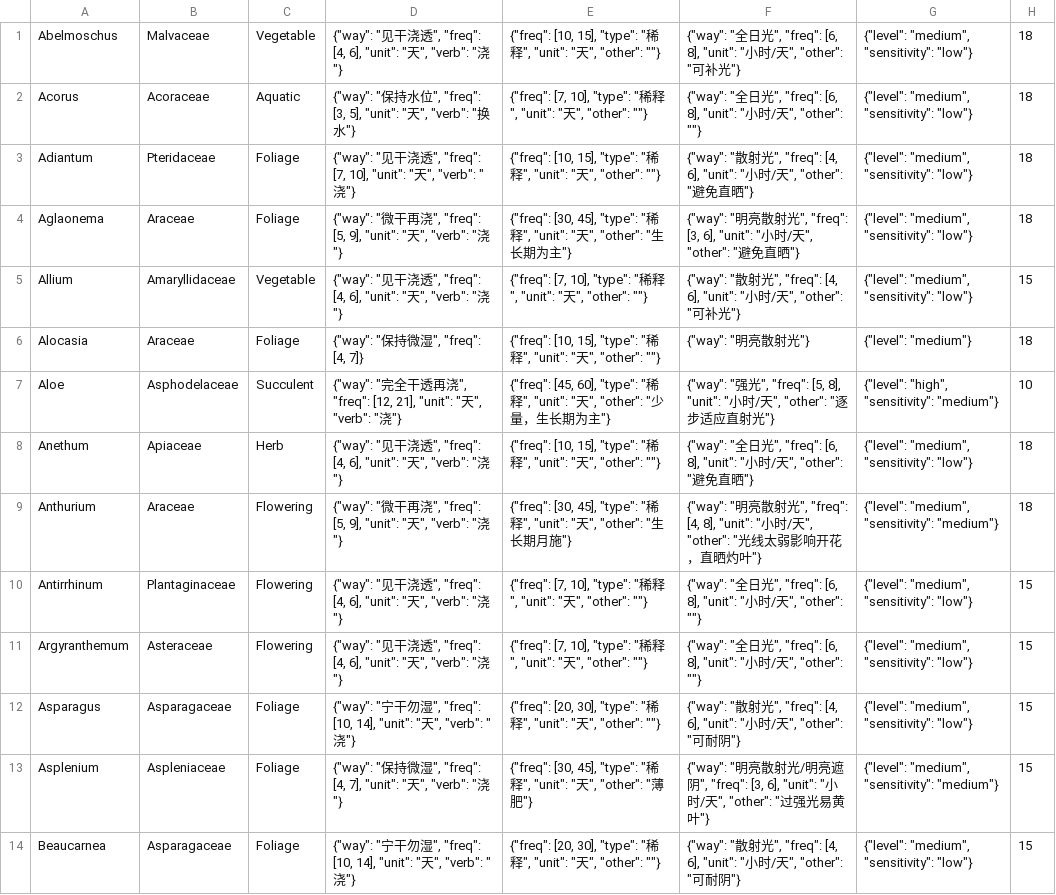
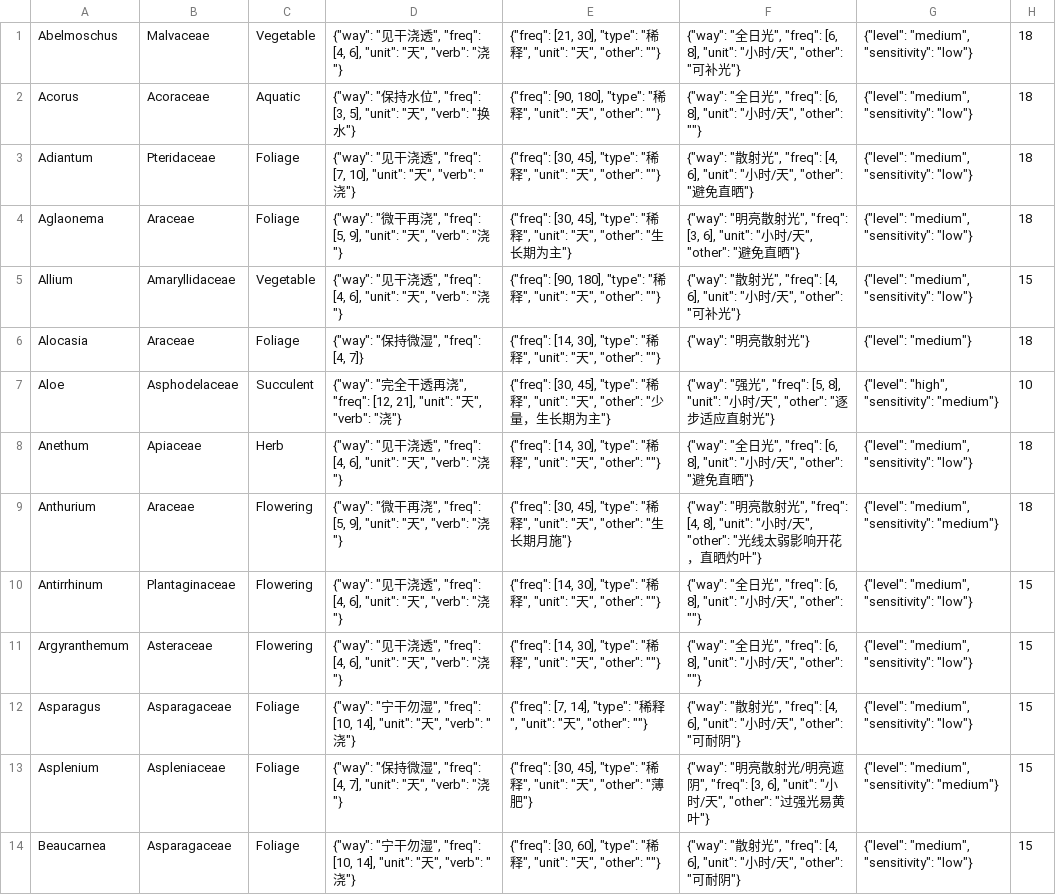
Before and after one commit to dang0705/planting, a CSV file: docs/genus_care_profile.csv, drawn as a sheet; only a part is shown; the diff covers the shown part only; the diff names each change by its address in the sheet, - before the commit and + after, or states it on an @@ line.

```diff
--- a/docs/genus_care_profile.csv
+++ b/docs/genus_care_profile.csv
-E1: {"freq": [10, 15], "type": "…
+E1: {"freq": [21, 30], "type": "…
-E2: {"freq": [7, 10], "type": "…
+E2: {"freq": [90, 180], "type": "…
-E3: {"freq": [10, 15], "type": "…
+E3: {"freq": [30, 45], "type": "…
-E5: {"freq": [7, 10], "type": "…
+E5: {"freq": [90, 180], "type": "…
-E6: {"freq": [10, 15], "type": "…
+E6: {"freq": [14, 30], "type": "…
-E7: {"freq": [45, 60], "type": "…
+E7: {"freq": [30, 45], "type": "…
-E8: {"freq": [10, 15], "type": "…
+E8: {"freq": [14, 30], "type": "…
-E10:E11: {"freq": [7, 10], "type": "…
+E10:E11: {"freq": [14, 30], "type": "…
-E12: {"freq": [20, 30], "type": "…
+E12: {"freq": [7, 14], "type": "…
-E14: {"freq": [20, 30], "type": "…
+E14: {"freq": [30, 60], "type": "…
```
Also changed, not shown: 133 edited cells elsewhere in this file, docs/genus_care_profiles.csv, 41 other files.
